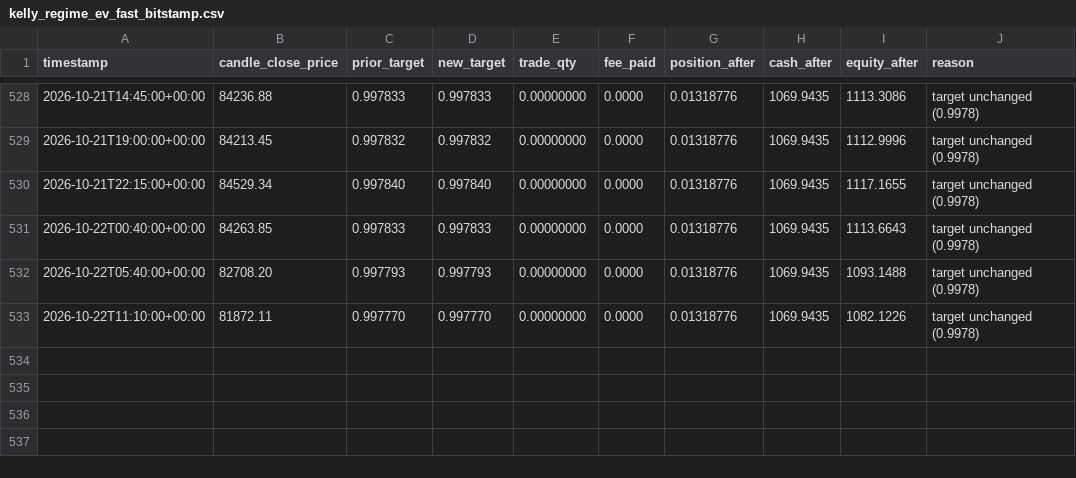
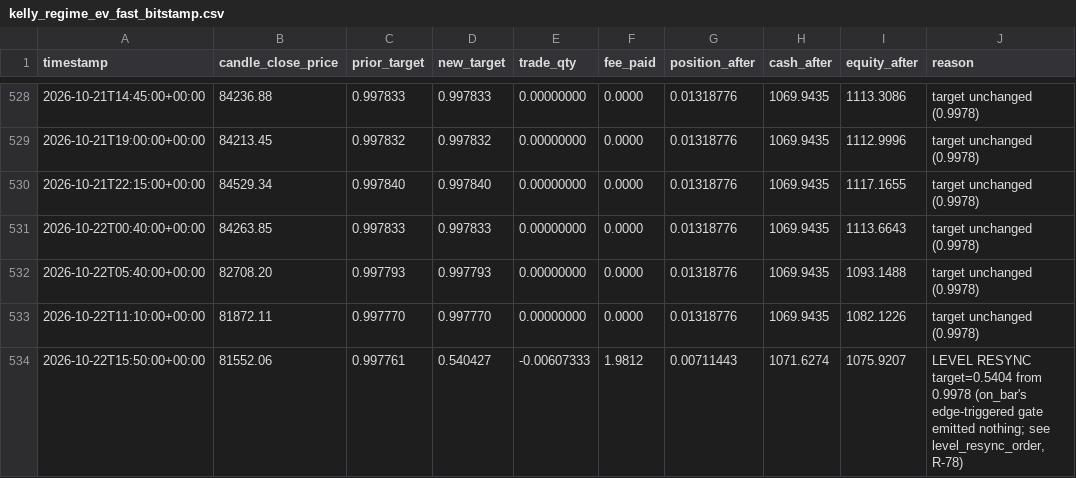
Before and after one commit to voho/tradebot, a CSV file: reports/paper_trading/kelly_regime_ev_fast_bitstamp.csv, drawn as a sheet; only a part is shown, gaps mark what is left out.

```diff
--- a/reports/paper_trading/kelly_regime_ev_fast_bitstamp.csv
+++ b/reports/paper_trading/kelly_regime_ev_fast_bitstamp.csv
@@ -533 +533,2 @@ timestamp,candle_close_price,prior_target,new_target,trade_qty,fee_paid,position
 2026-10-22T11:10:00+00:00,81872.11,0.997770,0.997770,0.00000000,0.0000,0.01318776,1069.9435,1082.1226,target unchanged (0.9978)
+2026-10-22T15:50:00+00:00,81552.06,0.997761,0.540427,-0.00607333,1.9812,0.00711443,1071.6274,1075.9207,"LEVEL RESYNC target=0.5404 from 0.9978 (on_bar's edge-triggered gate emitted nothing; see level_resync_order, R-78)"
```
Also changed, not shown: reports/paper_trading/buy_and_hold_bitstamp.csv, reports/paper_trading/kelly_regime_bitstamp.csv, 10 other files.
